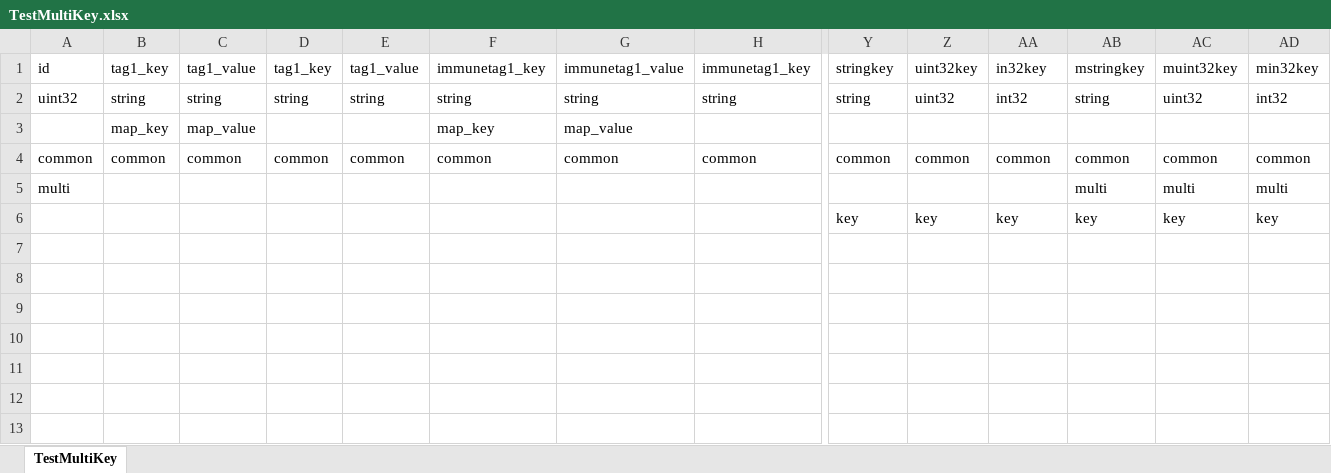
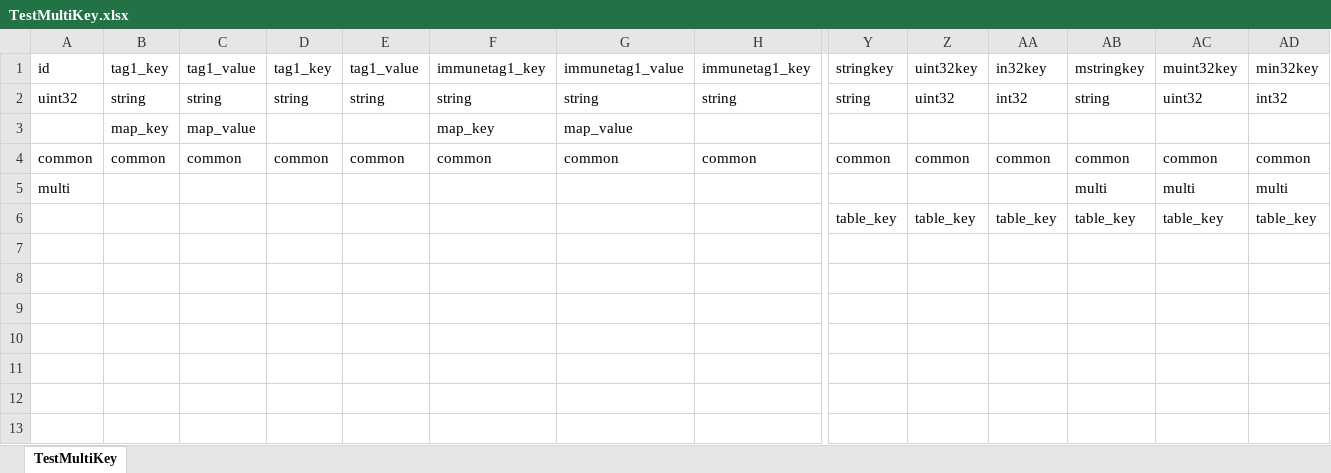
Before and after one commit to luyuancpp/mmorpg, an Excel workbook: bin/config/xlsx/TestMultiKey.xlsx, sheet TestMultiKey, drawn as a sheet; only a part is shown, gaps mark what is left out; values as stored, in another font and other column widths than the file's, no borders; removed rows and columns are numbered as before the commit, all else as after; rows hold the shown columns only; the diff names each change by its address in the sheet, - before the commit and + after, or states it on an @@ line.

```diff
--- a/bin/config/xlsx/TestMultiKey.xlsx (sheet TestMultiKey)
+++ b/bin/config/xlsx/TestMultiKey.xlsx (sheet TestMultiKey)
-row 6:  |  |  |  |  |  |  |  | key | key | key | key | key | key
+row 6:  |  |  |  |  |  |  |  | table_key | table_key | table_key | table_key | table_key | table_key
```
Also changed, not shown: 2 other files.
